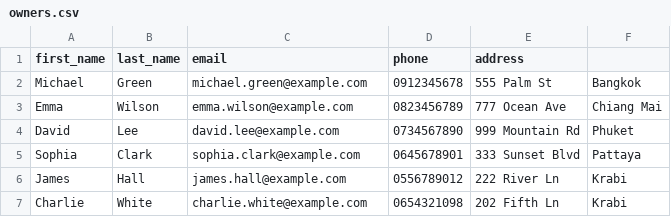
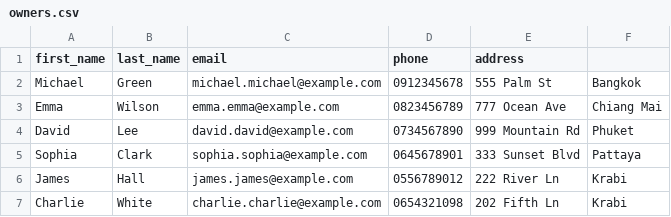
Before and after one commit to CEPP-POS/POS-backend-nest, a CSV file: src/uploads/owners.csv, drawn as a sheet.

```diff
--- a/src/uploads/owners.csv
+++ b/src/uploads/owners.csv
@@ -1,7 +1,7 @@
 first_name,last_name,email,phone,address
-Michael,Green,michael.green@example.com,0912345678,555 Palm St, Bangkok
-Emma,Wilson,emma.wilson@example.com,0823456789,777 Ocean Ave, Chiang Mai
-David,Lee,david.lee@example.com,0734567890,999 Mountain Rd, Phuket
-Sophia,Clark,sophia.clark@example.com,0645678901,333 Sunset Blvd, Pattaya
-James,Hall,james.hall@example.com,0556789012,222 River Ln, Krabi
-Charlie,White,charlie.white@example.com,0654321098,202 Fifth Ln, Krabi
+Michael,Green,michael.michael@example.com,0912345678,555 Palm St, Bangkok
+Emma,Wilson,emma.emma@example.com,0823456789,777 Ocean Ave, Chiang Mai
+David,Lee,david.david@example.com,0734567890,999 Mountain Rd, Phuket
+Sophia,Clark,sophia.sophia@example.com,0645678901,333 Sunset Blvd, Pattaya
+James,Hall,james.james@example.com,0556789012,222 River Ln, Krabi
+Charlie,White,charlie.charlie@example.com,0654321098,202 Fifth Ln, Krabi
```
Also changed, not shown: 6 other files.
